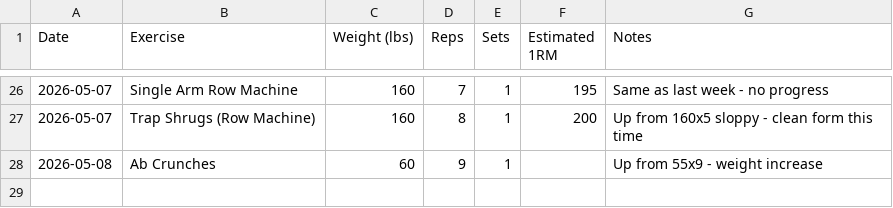
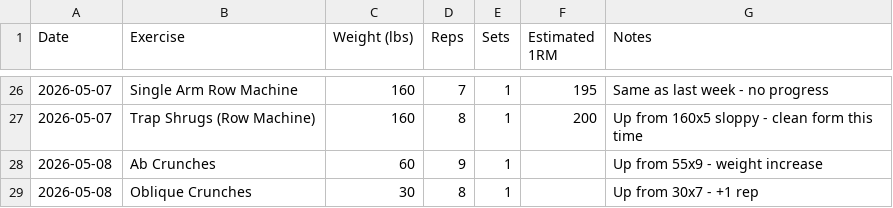
Before and after one commit to needhamcookn-creator/Portfolio, a CSV file: training-tracker/lift-tracker.csv, drawn as a sheet; only a part is shown, gaps mark what is left out; the diff names each change by its address in the sheet, - before the commit and + after, or states it on an @@ line.

```diff
--- a/training-tracker/lift-tracker.csv
+++ b/training-tracker/lift-tracker.csv
+row 29: 2026-05-08 | Oblique Crunches | 30 | 8 | 1 |  | Up from 30x7 - +1 rep
```
